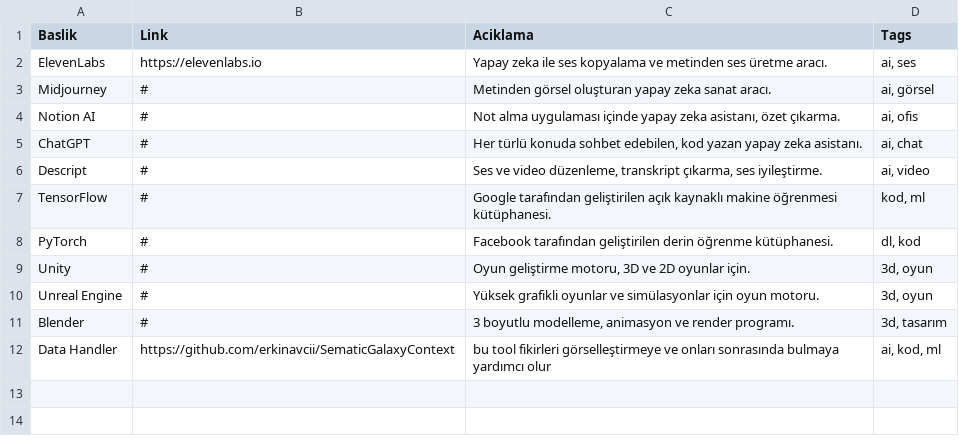
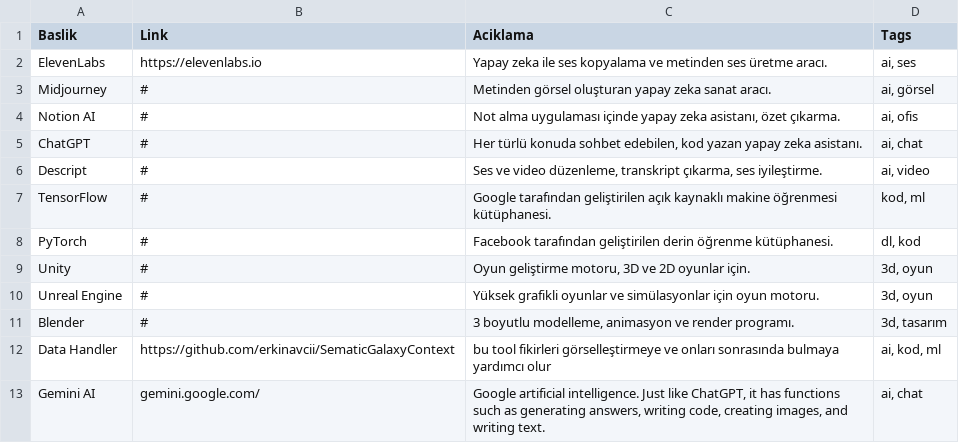
Before and after one commit to erkinavcii/SematicGalaxyContext, a CSV file: data.csv, drawn as a sheet; the diff names each change by its address in the sheet, - before the commit and + after, or states it on an @@ line.

```diff
--- a/data.csv
+++ b/data.csv
+row 13: Gemini AI | gemini.google.com/ | Google artificial intelligence. Just like ChatGPT, it has functions such as generating answers, writing code, creating images, and writing text. | ai, chat
```
Also changed, not shown: 1 other file.
